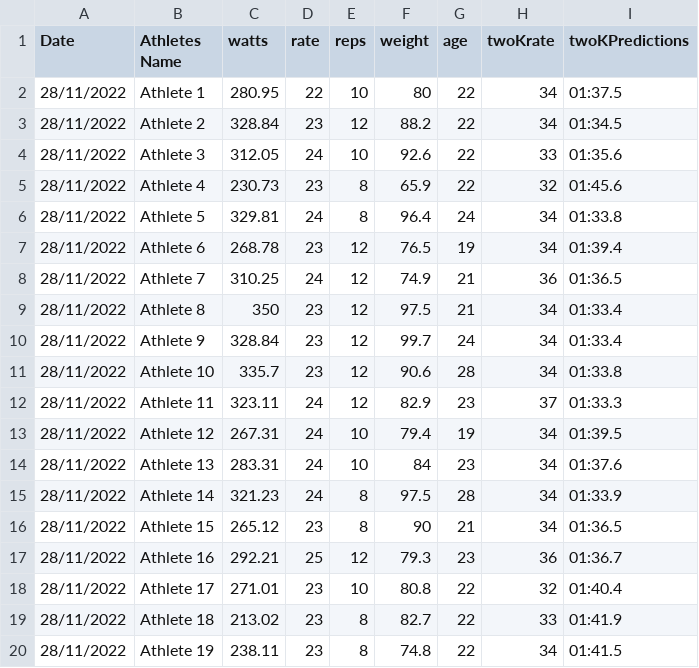
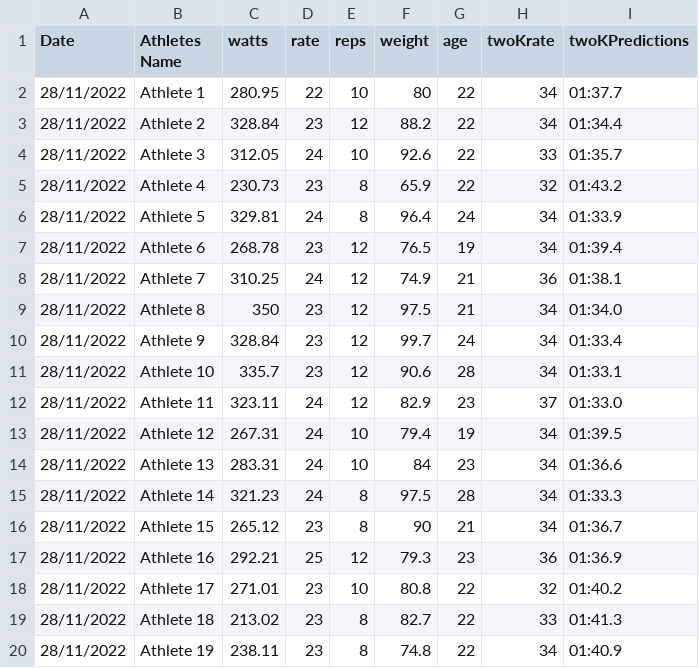
Before and after one commit to JoeRonaldson/Predict-1500, a CSV file: data/batchPredictionsComplete.csv, drawn as a sheet.

```diff
--- a/data/batchPredictionsComplete.csv
+++ b/data/batchPredictionsComplete.csv
@@ -1,20 +1,20 @@
 Date,Athletes Name,watts,rate,reps,weight,age,twoKrate,twoKPredictions
-28/11/2022,Athlete 1,280.95,22,10,80,22,34,01:37.5
-28/11/2022,Athlete 2,328.84,23,12,88.2,22,34,01:34.5
-28/11/2022,Athlete 3,312.05,24,10,92.6,22,33,01:35.6
-28/11/2022,Athlete 4,230.73,23,8,65.9,22,32,01:45.6
-28/11/2022,Athlete 5,329.81,24,8,96.4,24,34,01:33.8
+28/11/2022,Athlete 1,280.95,22,10,80,22,34,01:37.7
+28/11/2022,Athlete 2,328.84,23,12,88.2,22,34,01:34.4
+28/11/2022,Athlete 3,312.05,24,10,92.6,22,33,01:35.7
+28/11/2022,Athlete 4,230.73,23,8,65.9,22,32,01:43.2
+28/11/2022,Athlete 5,329.81,24,8,96.4,24,34,01:33.9
 28/11/2022,Athlete 6,268.78,23,12,76.5,19,34,01:39.4
-28/11/2022,Athlete 7,310.25,24,12,74.9,21,36,01:36.5
-28/11/2022,Athlete 8,350,23,12,97.5,21,34,01:33.4
+28/11/2022,Athlete 7,310.25,24,12,74.9,21,36,01:38.1
+28/11/2022,Athlete 8,350,23,12,97.5,21,34,01:34.0
 28/11/2022,Athlete 9,328.84,23,12,99.7,24,34,01:33.4
-28/11/2022,Athlete 10,335.7,23,12,90.6,28,34,01:33.8
-28/11/2022,Athlete 11,323.11,24,12,82.9,23,37,01:33.3
+28/11/2022,Athlete 10,335.7,23,12,90.6,28,34,01:33.1
+28/11/2022,Athlete 11,323.11,24,12,82.9,23,37,01:33.0
 28/11/2022,Athlete 12,267.31,24,10,79.4,19,34,01:39.5
-28/11/2022,Athlete 13,283.31,24,10,84,23,34,01:37.6
-28/11/2022,Athlete 14,321.23,24,8,97.5,28,34,01:33.9
-28/11/2022,Athlete 15,265.12,23,8,90,21,34,01:36.5
-28/11/2022,Athlete 16,292.21,25,12,79.3,23,36,01:36.7
-28/11/2022,Athlete 17,271.01,23,10,80.8,22,32,01:40.4
-28/11/2022,Athlete 18,213.02,23,8,82.7,22,33,01:41.9
-28/11/2022,Athlete 19,238.11,23,8,74.8,22,34,01:41.5
+28/11/2022,Athlete 13,283.31,24,10,84,23,34,01:36.6
+28/11/2022,Athlete 14,321.23,24,8,97.5,28,34,01:33.3
+28/11/2022,Athlete 15,265.12,23,8,90,21,34,01:36.7
+28/11/2022,Athlete 16,292.21,25,12,79.3,23,36,01:36.9
+28/11/2022,Athlete 17,271.01,23,10,80.8,22,32,01:40.2
+28/11/2022,Athlete 18,213.02,23,8,82.7,22,33,01:41.3
+28/11/2022,Athlete 19,238.11,23,8,74.8,22,34,01:40.9
```
Also changed, not shown: 3 other files.
